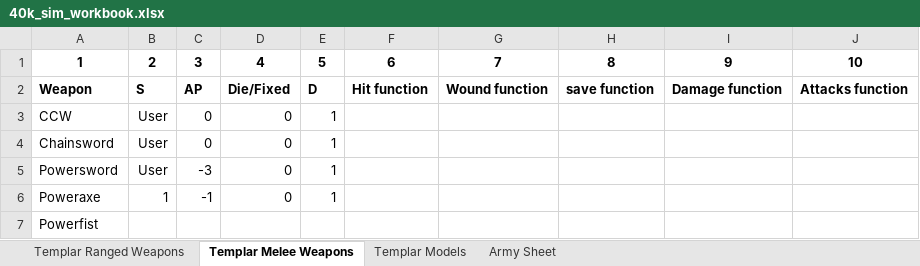
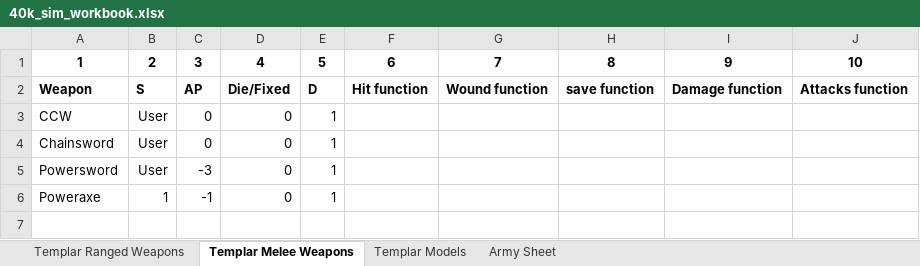
Before and after one commit to MarcSlakey/40k, an Excel workbook: 40k_sim_workbook.xlsx, sheet Templar Melee Weapons, drawn as a sheet; values as stored, in another font and other column widths than the file's, no borders; the diff names each change by its address in the sheet, - before the commit and + after, or states it on an @@ line.

```diff
--- a/40k_sim_workbook.xlsx (sheet Templar Melee Weapons)
+++ b/40k_sim_workbook.xlsx (sheet Templar Melee Weapons)
-row 7: Powerfist
```
Also changed, not shown: 2 other files.
